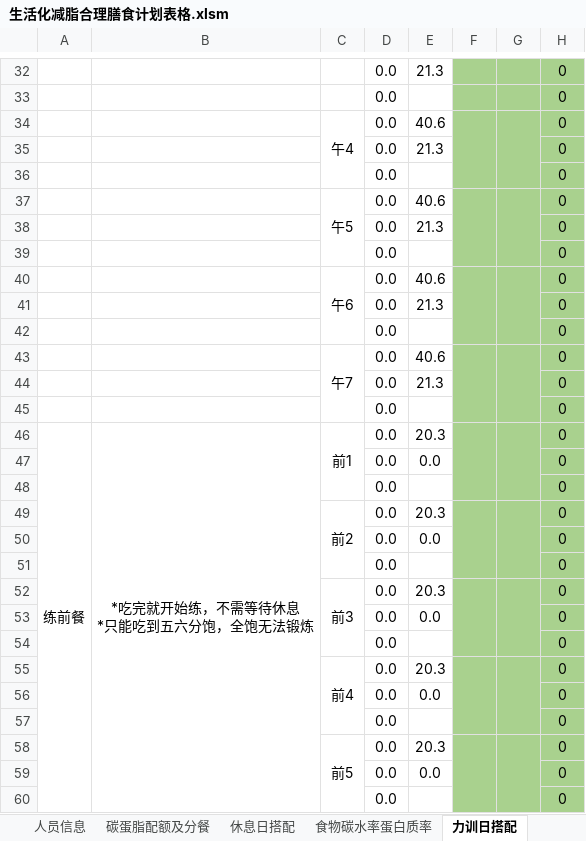
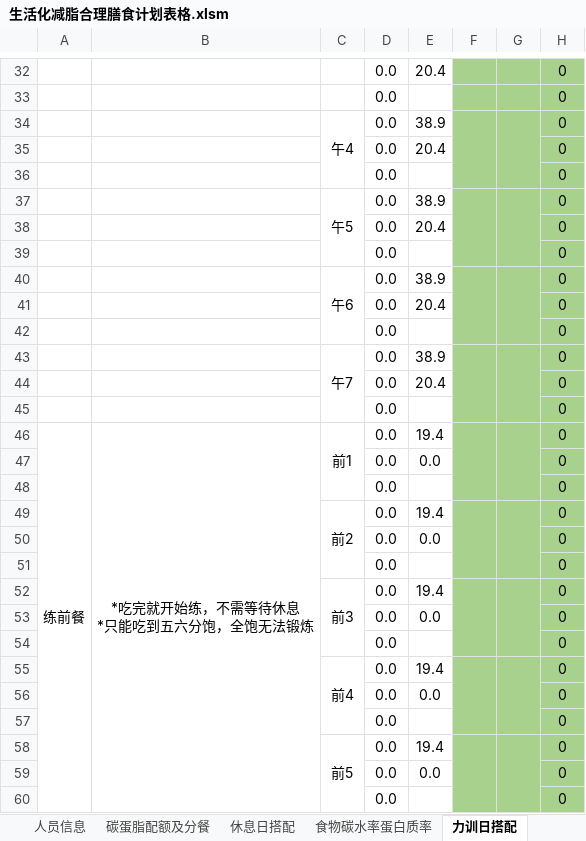
Before and after one commit to csjtl/hello-world, an Excel workbook: assets/fat-loss-plan/生活化减脂合理膳食计划表格.xlsm, sheet 力训日搭配, drawn as a sheet; only a part is shown, gaps mark what is left out; values as stored, in another font and other column widths than the file's, no borders; charts and pictures not drawn; the diff covers the shown part only; the diff names each change by its address in the sheet, - before the commit and + after, or states it on an @@ line.

```diff
--- a/assets/fat-loss-plan/生活化减脂合理膳食计划表格.xlsm (sheet 力训日搭配)
+++ b/assets/fat-loss-plan/生活化减脂合理膳食计划表格.xlsm (sheet 力训日搭配)
-E32: 21.3
+E32: 20.4
-E34: 40.6
+E34: 38.9
-E35: 21.3
+E35: 20.4
-E37: 40.6
+E37: 38.9
-E38: 21.3
+E38: 20.4
-E40: 40.6
+E40: 38.9
-E41: 21.3
+E41: 20.4
-E43: 40.6
+E43: 38.9
-E44: 21.3
+E44: 20.4
-E46: 20.3
+E46: 19.4
-E49: 20.3
+E49: 19.4
-E52: 20.3
+E52: 19.4
-E55: 20.3
+E55: 19.4
-E58: 20.3
+E58: 19.4
```
Also changed, not shown: 49 edited cells elsewhere in this sheet, sheet 休息日搭配, sheet 人员信息, sheet 食物碳水率蛋白质率, other sheet tabs, formulas that keep their value, 2 other files.
